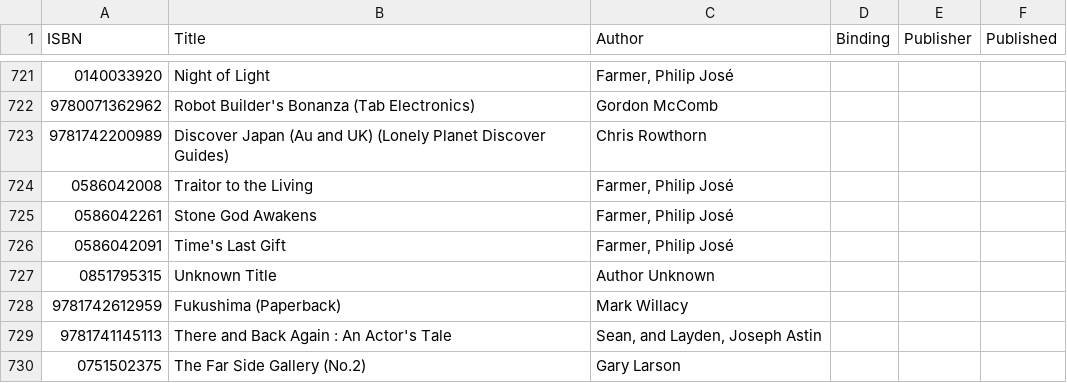
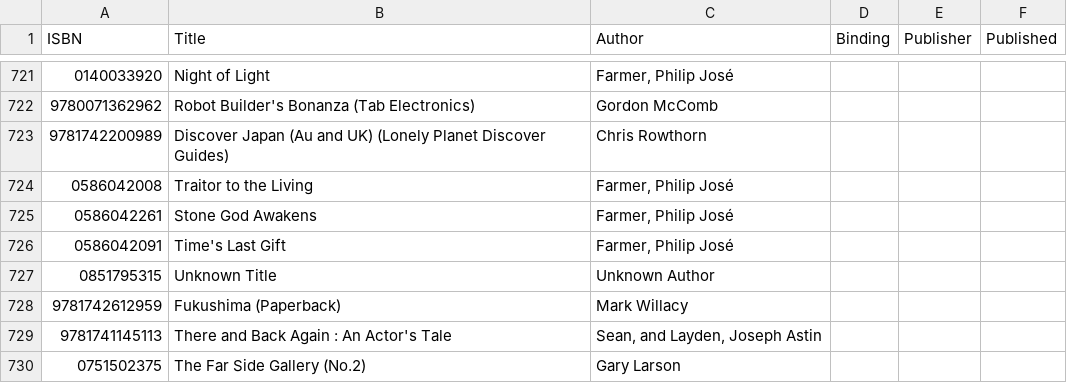
Before and after one commit to somesmart/pyBookSearch, a CSV file: auto_library.csv, drawn as a sheet; only a part is shown, gaps mark what is left out; the diff covers the shown part only.

```diff
--- a/auto_library.csv
+++ b/auto_library.csv
@@ -726,3 +726,3 @@ ISBN,Title,Author,Binding,Publisher,Published
 0586042091,Time's Last Gift,"Farmer, Philip José",,,
-0851795315,Unknown Title,Author Unknown,,,
+0851795315,Unknown Title,Unknown Author,,,
 9781742612959,Fukushima (Paperback),Mark Willacy,,,
```
Also changed, not shown: 17 edited cells elsewhere in this file.
